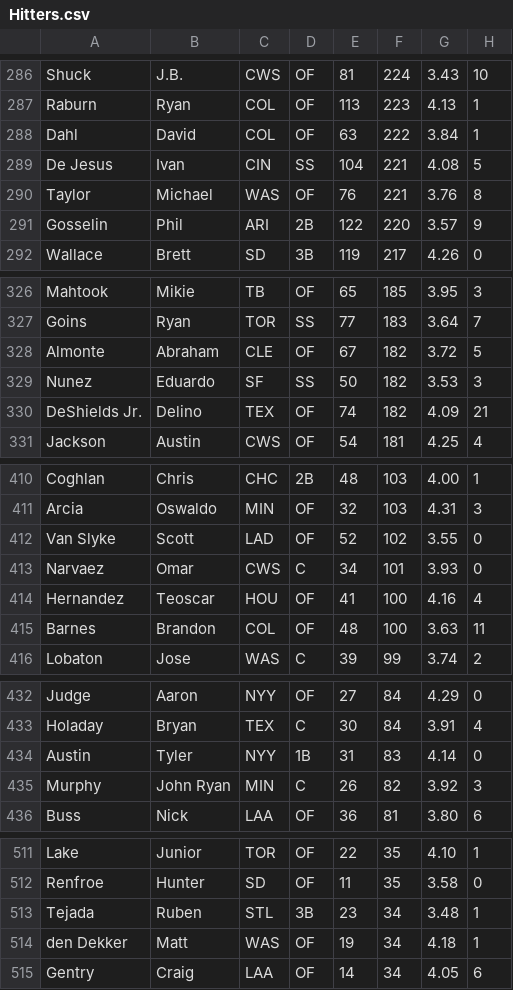
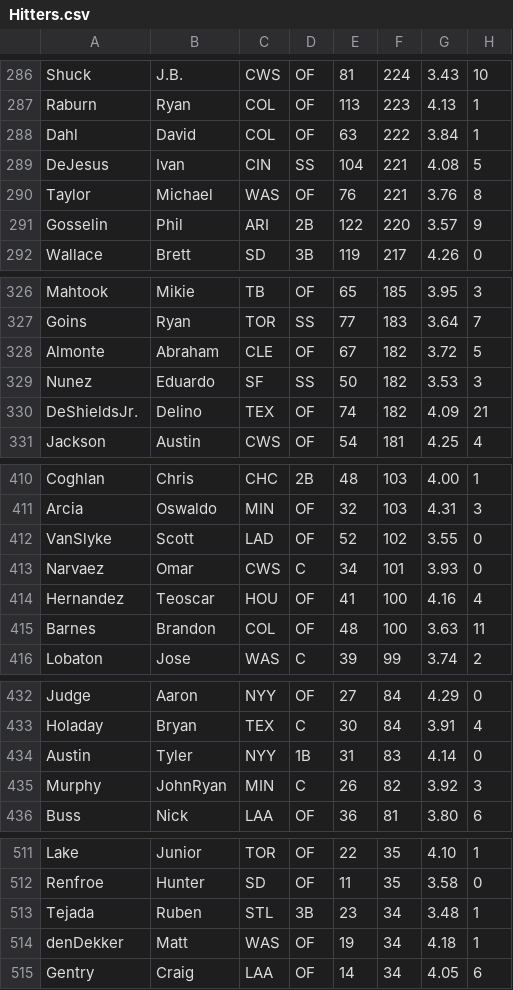
Before and after one commit to theguywhodoesthething/BaseballStatsApp, a CSV file: WebContent/WEB-INF/Hitters.csv, drawn as a sheet; only a part is shown, gaps mark what is left out; the diff covers the shown part only; the diff names each change by its address in the sheet, - before the commit and + after, or states it on an @@ line.

```diff
--- a/WebContent/WEB-INF/Hitters.csv
+++ b/WebContent/WEB-INF/Hitters.csv
-A289: De Jesus
+A289: DeJesus
-A330: DeShields Jr.
+A330: DeShieldsJr.
-A412: Van Slyke
+A412: VanSlyke
-B435: John Ryan
+B435: JohnRyan
-A514: den Dekker
+A514: denDekker
```
Also changed, not shown: 6 edited cells elsewhere in this file, WebContent/WEB-INF/Pitchers.csv, 10 other files.
